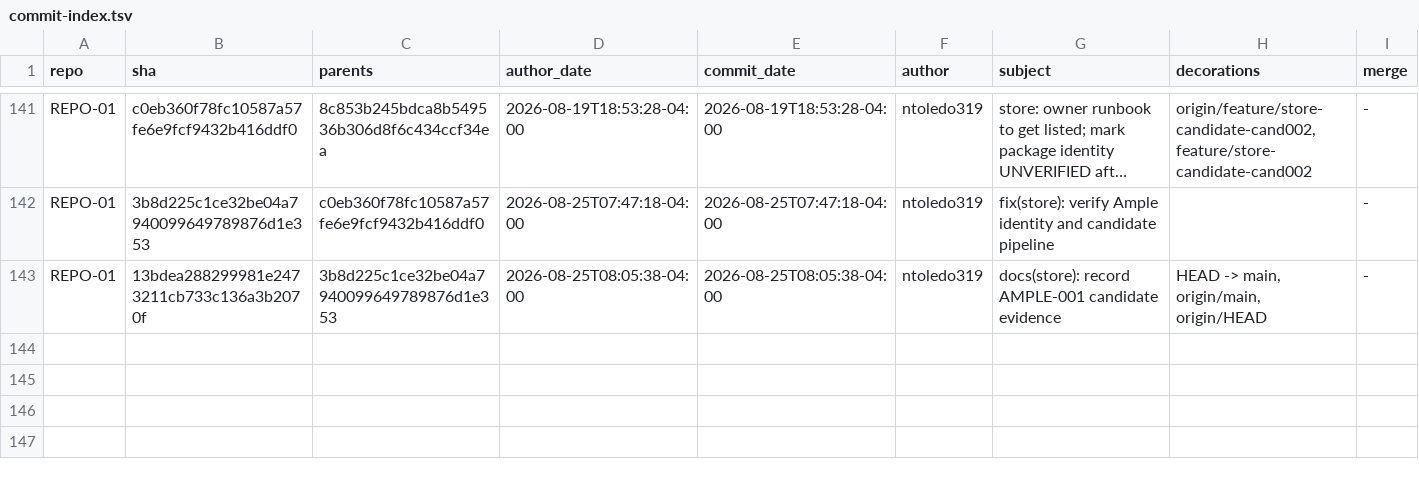
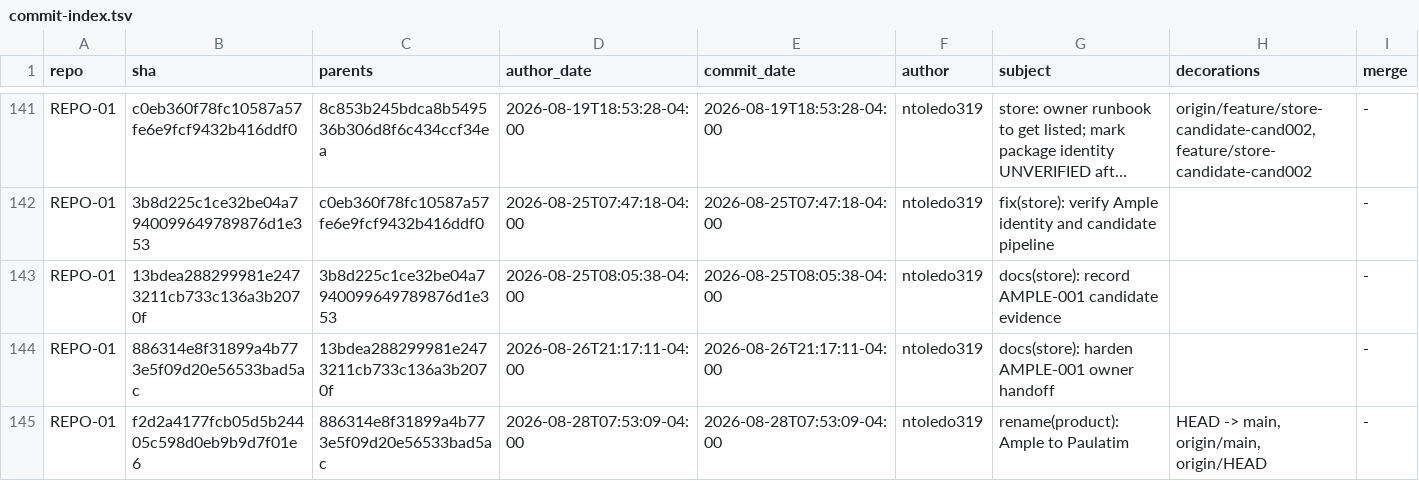
Before and after one commit to ntoledo319/Mindful-Organizer, a TSV file: docs/project/history/commit-index.tsv, drawn as a sheet; only a part is shown, gaps mark what is left out; long unchanged cells end in …; the diff names each change by its address in the sheet, - before the commit and + after, or states it on an @@ line.

Commit message:
docs: record Paulatim certification submission

```diff
--- a/docs/project/history/commit-index.tsv
+++ b/docs/project/history/commit-index.tsv
-H143 (decorations): HEAD -> main, origin/main, origin/HEAD
+H143 (decorations): (empty)
+row 144: REPO-01 | 886314e8f31899a4b773e5f09d20e56533bad5ac | 13bdea288299981e2473211cb733c136a3b2070f | 2026-08-26T21:17:11-04:00 | 2026-08-26T21:17:11-04:00 | ntoledo319 | docs(store): harden AMPLE-001 owner handoff |  | -
+row 145: REPO-01 | f2d2a4177fcb05d5b24405c598d0eb9b9d7f01e6 | 886314e8f31899a4b773e5f09d20e56533bad5ac | 2026-08-28T07:53:09-04:00 | 2026-08-28T07:53:09-04:00 | ntoledo319 | rename(product): Ample to Paulatim | HEAD -> main, origin/main, origin/HEAD | -
```
Also changed, not shown: 20 other files.
